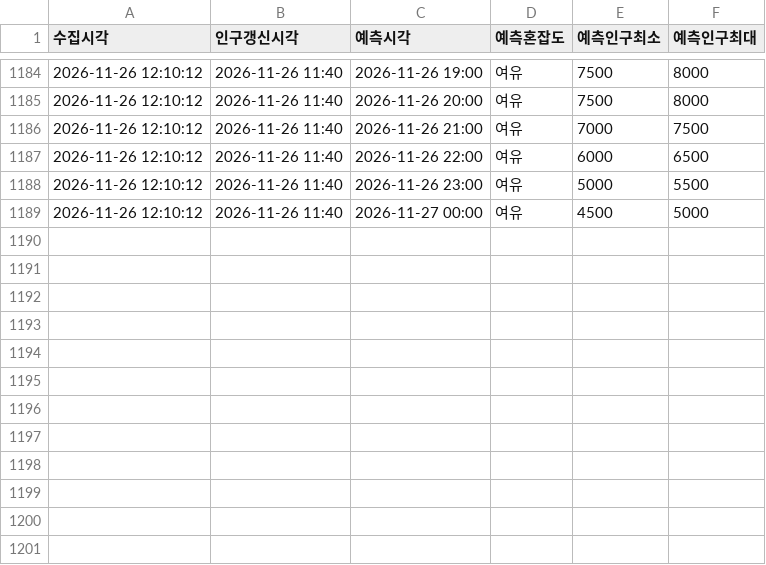
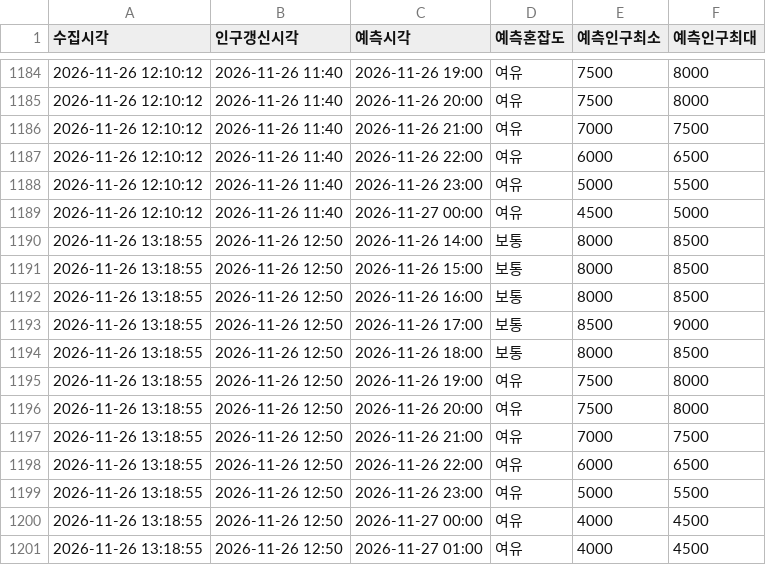
Before and after one commit to emma990622-lgtm/olpark-collector, a CSV file: data/hourly/ppltn_fcst_2026-11.csv, drawn as a sheet; only a part is shown, gaps mark what is left out.

```diff
--- a/data/hourly/ppltn_fcst_2026-11.csv
+++ b/data/hourly/ppltn_fcst_2026-11.csv
@@ -1189 +1189,13 @@
 2026-11-26 12:10:12,2026-11-26 11:40,2026-11-27 00:00,여유,4500,5000
+2026-11-26 13:18:55,2026-11-26 12:50,2026-11-26 14:00,보통,8000,8500
+2026-11-26 13:18:55,2026-11-26 12:50,2026-11-26 15:00,보통,8000,8500
+2026-11-26 13:18:55,2026-11-26 12:50,2026-11-26 16:00,보통,8000,8500
+2026-11-26 13:18:55,2026-11-26 12:50,2026-11-26 17:00,보통,8500,9000
+2026-11-26 13:18:55,2026-11-26 12:50,2026-11-26 18:00,보통,8000,8500
+2026-11-26 13:18:55,2026-11-26 12:50,2026-11-26 19:00,여유,7500,8000
+2026-11-26 13:18:55,2026-11-26 12:50,2026-11-26 20:00,여유,7500,8000
+2026-11-26 13:18:55,2026-11-26 12:50,2026-11-26 21:00,여유,7000,7500
+2026-11-26 13:18:55,2026-11-26 12:50,2026-11-26 22:00,여유,6000,6500
+2026-11-26 13:18:55,2026-11-26 12:50,2026-11-26 23:00,여유,5000,5500
+2026-11-26 13:18:55,2026-11-26 12:50,2026-11-27 00:00,여유,4000,4500
+2026-11-26 13:18:55,2026-11-26 12:50,2026-11-27 01:00,여유,4000,4500
```
Also changed, not shown: data/hourly/summary_2026-11.csv.
